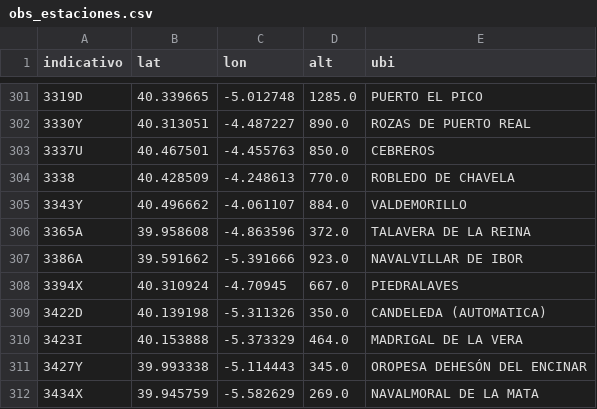
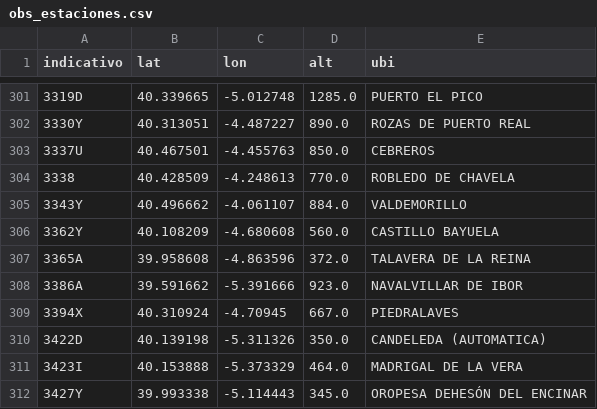
Before and after one commit to JuanJimenez798/tfm-incendios-aemet, a CSV file: datos/obs_estaciones.csv, drawn as a sheet; only a part is shown, gaps mark what is left out; the shorter side is filled out with more unchanged rows; the diff names each change by its address in the sheet, - before the commit and + after, or states it on an @@ line.

```diff
--- a/datos/obs_estaciones.csv
+++ b/datos/obs_estaciones.csv
+row 306: 3362Y | 40.108209 | -4.680608 | 560.0 | CASTILLO BAYUELA
```
Also changed, not shown: 2 other files.
